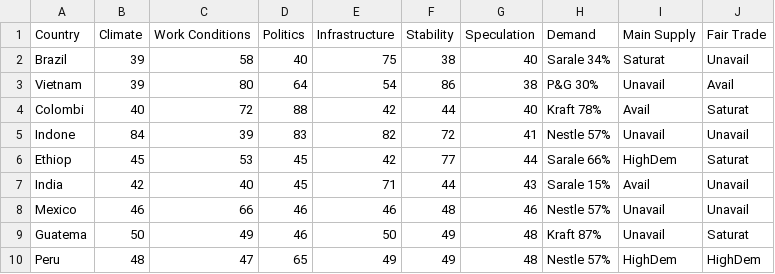
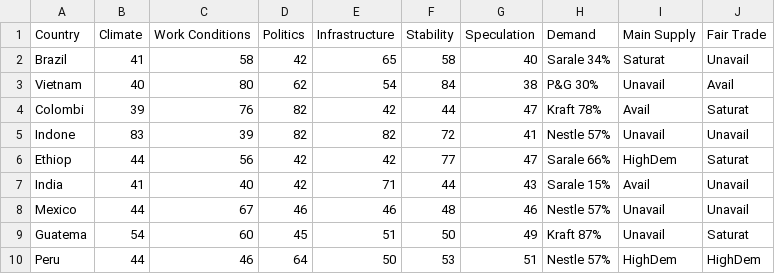
Before and after one commit to digitalWestie/BitBarista, a CSV file: suppliers.csv, drawn as a sheet; only a part is shown; the diff covers the shown part only.

Commit message:
Update suppliers.csv

```diff
--- a/suppliers.csv
+++ b/suppliers.csv
@@ -1,10 +1,10 @@
 Country,Climate,Work Conditions,Politics,Infrastructure,Stability,Speculation,Demand,Main Supply,Fair Trade
-Brazil,39,58,40,75,38,40,Sarale 34%,Saturat,Unavail
-Vietnam,39,80,64,54,86,38,P&G 30%,Unavail,Avail
-Colombi,40,72,88,42,44,40,Kraft 78%,Avail,Saturat
-Indone,84,39,83,82,72,41,Nestle 57%,Unavail,Unavail
-Ethiop,45,53,45,42,77,44,Sarale 66%,HighDem,Saturat
-India,42,40,45,71,44,43,Sarale 15%,Avail,Unavail
-Mexico,46,66,46,46,48,46,Nestle 57%,Unavail,Unavail
-Guatema,50,49,46,50,49,48,Kraft 87%,Unavail,Saturat
-Peru,48,47,65,49,49,48,Nestle 57%,HighDem,HighDem
+Brazil,41,58,42,65,58,40,Sarale 34%,Saturat,Unavail
+Vietnam,40,80,62,54,84,38,P&G 30%,Unavail,Avail
+Colombi,39,76,82,42,44,47,Kraft 78%,Avail,Saturat
+Indone,83,39,82,82,72,41,Nestle 57%,Unavail,Unavail
+Ethiop,44,56,42,42,77,47,Sarale 66%,HighDem,Saturat
+India,41,40,42,71,44,43,Sarale 15%,Avail,Unavail
+Mexico,44,67,46,46,48,46,Nestle 57%,Unavail,Unavail
+Guatema,54,60,45,51,50,49,Kraft 87%,Unavail,Saturat
+Peru,44,46,64,50,53,51,Nestle 57%,HighDem,HighDem
```
Also changed, not shown: 60 edited cells elsewhere in this file.
